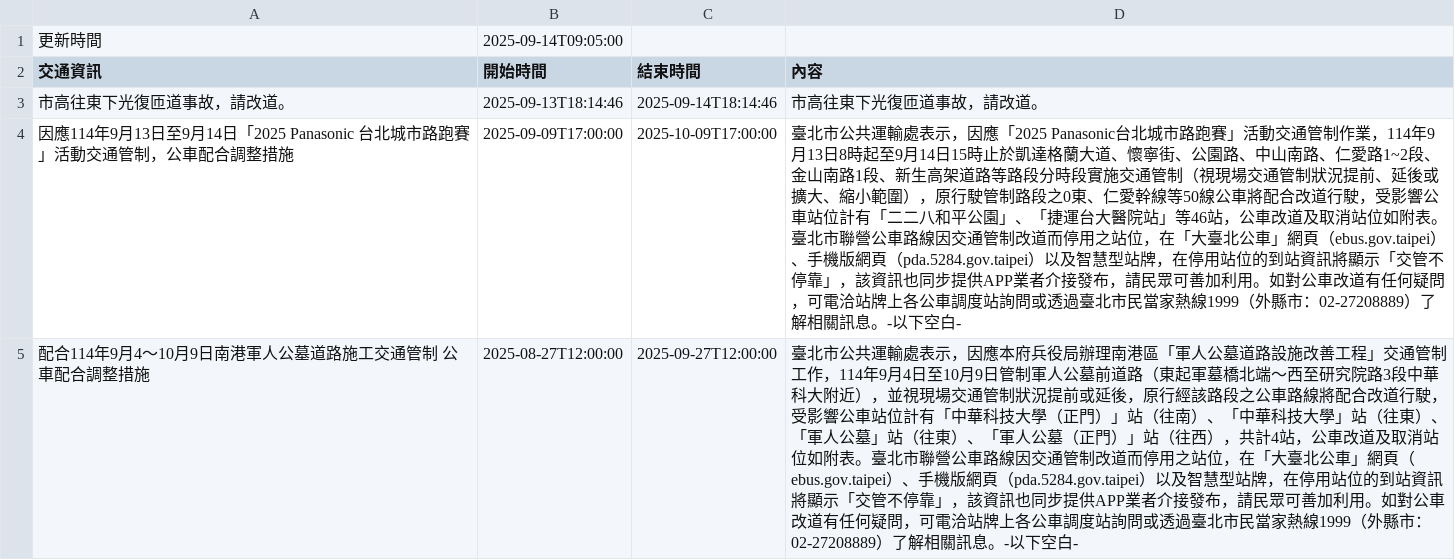
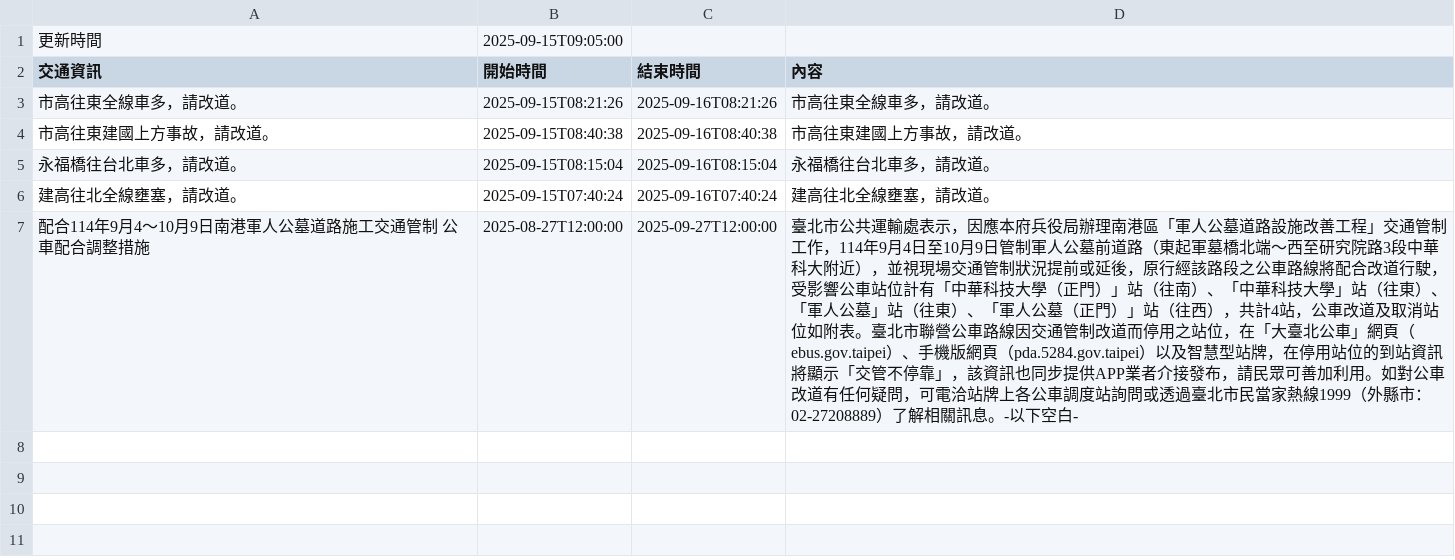
Before and after one commit to Brian-Su-tech/Open_Flatform_Mid, a CSV file: api.csv, drawn as a sheet.

Commit message:
daily crawl

```diff
--- a/api.csv
+++ b/api.csv
@@ -1,5 +1,7 @@
-更新時間,2025-09-14T09:05:00
+更新時間,2025-09-15T09:05:00
 交通資訊,開始時間,結束時間,內容
-市高往東下光復匝道事故，請改道。,2025-09-13T18:14:46,2025-09-14T18:14:46,市高往東下光復匝道事故，請改道。
-因應114年9月13日至9月14日「2025 Panasonic 台北城市路跑賽」活動交通管制，公車配合調整措施,2025-09-09T17:00:00,2025-10-09T17:00:00,　　臺北市公共運輸處表示，因應「2025 Panasonic台北城市路跑賽」活動交通管制作業，114年9月13日8時起至9月14日15時止於凱達格蘭大道、懷寧街、公園路、中山南路、仁愛路1~2段、金山南路1段、新生高架道路等路段分時段實施交通管制（視現場交通管制狀況提前、延後或擴大、縮小範圍），原行駛管制路段之0東、仁愛幹線等50線公車將配合改道行駛，受影響公車站位計有「二二八和平公園」、「捷運台大醫院站」等46站，公車改道及取消站位如附表。　　臺北市聯營公車路線因交通管制改道而停用之站位，在「大臺北公車」網頁（ebus.gov.taipei）、手機版網頁（pda.5284.gov.taipei）以及智慧型站牌，在停用站位的到站資訊將顯示「交管不停靠」，該資訊也同步提供APP業者介接發布，請民眾可善加利用。如對公車改道有任何疑問，可電洽站牌上各公車調度站詢問或透過臺北市民當家熱線1999（外縣市：02-27208889）了解相關訊息。-以下空白-
+市高往東全線車多，請改道。,2025-09-15T08:21:26,2025-09-16T08:21:26,市高往東全線車多，請改道。
+市高往東建國上方事故，請改道。,2025-09-15T08:40:38,2025-09-16T08:40:38,市高往東建國上方事故，請改道。
+永福橋往台北車多，請改道。,2025-09-15T08:15:04,2025-09-16T08:15:04,永福橋往台北車多，請改道。
+建高往北全線壅塞，請改道。,2025-09-15T07:40:24,2025-09-16T07:40:24,建高往北全線壅塞，請改道。
 配合114年9月4～10月9日南港軍人公墓道路施工交通管制 公車配合調整措施,2025-08-27T12:00:00,2025-09-27T12:00:00,臺北市公共運輸處表示，因應本府兵役局辦理南港區「軍人公墓道路設施改善工程」交通管制工作，114年9月4日至10月9日管制軍人公墓前道路（東起軍墓橋北端～西至研究院路3段中華科大附近），並視現場交通管制狀況提前或延後，原行經該路段之公車路線將配合改道行駛，受影響公車站位計有「中華科技大學（正門）」站（往南）、「中華科技大學」站（往東）、「軍人公墓」站（往東）、「軍人公墓（正門）」站（往西），共計4站，公車改道及取消站位如附表。臺北市聯營公車路線因交通管制改道而停用之站位，在「大臺北公車」網頁（ebus.gov.taipei）、手機版網頁（pda.5284.gov.taipei）以及智慧型站牌，在停用站位的到站資訊將顯示「交管不停靠」，該資訊也同步提供APP業者介接發布，請民眾可善加利用。如對公車改道有任何疑問，可電洽站牌上各公車調度站詢問或透過臺北市民當家熱線1999（外縣市：02-27208889）了解相關訊息。-以下空白-
```
